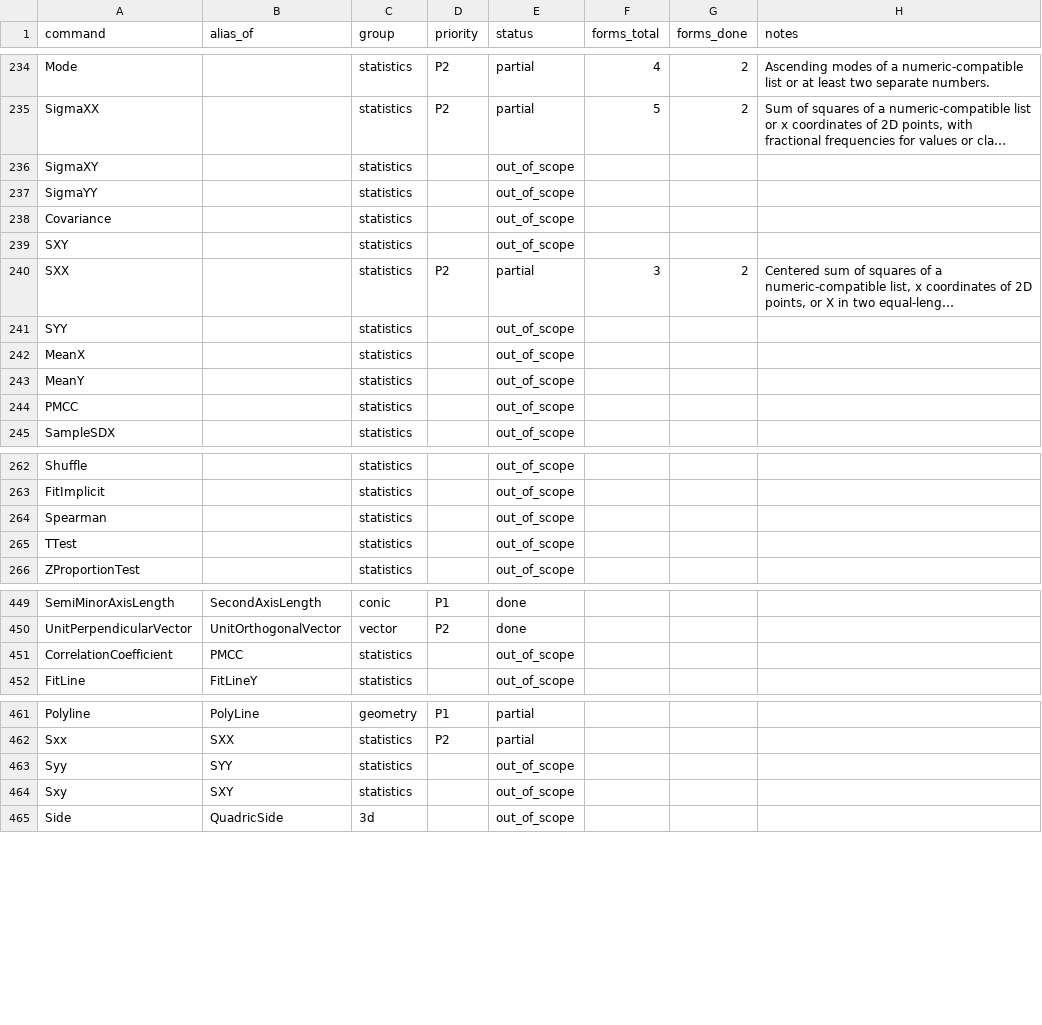
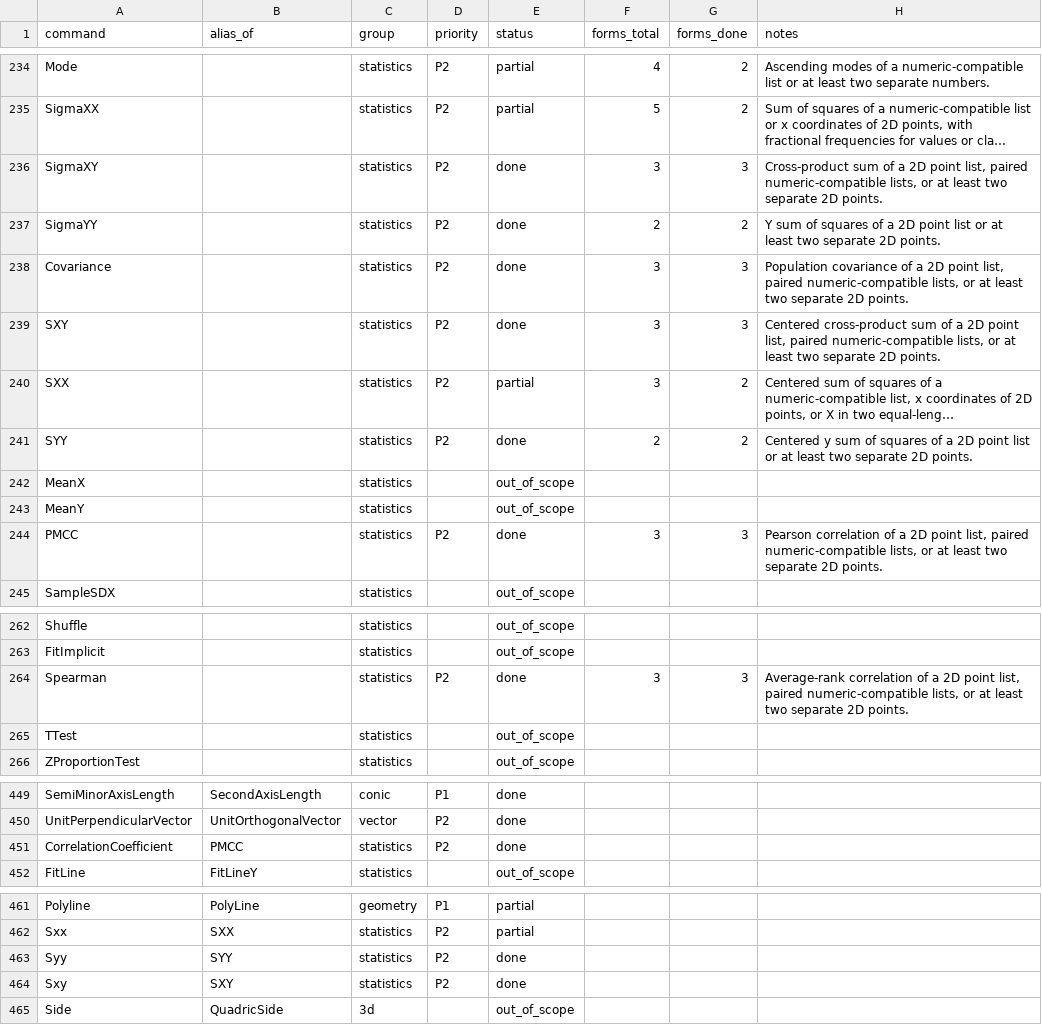
Before and after one commit to jash90/geokernel, a CSV file: docs/command-matrix.csv, drawn as a sheet; only a part is shown, gaps mark what is left out; long unchanged cells end in …; the diff names each change by its address in the sheet, - before the commit and + after, or states it on an @@ line.

Commit message:
Implement paired statistics for lists and points (#132)
* feat: implement paired statistics

* Preserve geometric samples and point selection in paired statistics

* Preserve Element coordinate kind at creation

* Match nested Element coordinate selection and probe budgets

* Preserve point templates in mixed literal rows

* Track nested Element row origin and numeric templates

* Preserve Element templates across copied rows

* Preserve nested copies and combinatoric Element templates

* Keep dependencies of command-produced list items

* Record nested Element rounding and document paired replay

```diff
--- a/docs/command-matrix.csv
+++ b/docs/command-matrix.csv
-D236:D239 (priority): (empty)
+D236:D239 (priority): P2
-E236:E239 (status): out_of_scope
+E236:E239 (status): done
-F236 (forms_total): (empty)
+F236 (forms_total): 3
-G236 (forms_done): (empty)
+G236 (forms_done): 3
-H236 (notes): (empty)
+H236 (notes): Cross-product sum of a 2D point list, paired numeric-compatible lists, or at least two separate 2D points.
-F237 (forms_total): (empty)
+F237 (forms_total): 2
-G237 (forms_done): (empty)
+G237 (forms_done): 2
-H237 (notes): (empty)
+H237 (notes): Y sum of squares of a 2D point list or at least two separate 2D points.
-F238:F239 (forms_total): (empty)
+F238:F239 (forms_total): 3
-G238:G239 (forms_done): (empty)
+G238:G239 (forms_done): 3
-H238 (notes): (empty)
+H238 (notes): Population covariance of a 2D point list, paired numeric-compatible lists, or at least two separate 2D points.
-H239 (notes): (empty)
+H239 (notes): Centered cross-product sum of a 2D point list, paired numeric-compatible lists, or at least two separate 2D points.
-D241 (priority): (empty)
+D241 (priority): P2
-E241 (status): out_of_scope
+E241 (status): done
-F241 (forms_total): (empty)
+F241 (forms_total): 2
-G241 (forms_done): (empty)
+G241 (forms_done): 2
-H241 (notes): (empty)
+H241 (notes): Centered y sum of squares of a 2D point list or at least two separate 2D points.
-D244 (priority): (empty)
+D244 (priority): P2
-E244 (status): out_of_scope
+E244 (status): done
-F244 (forms_total): (empty)
+F244 (forms_total): 3
-G244 (forms_done): (empty)
+G244 (forms_done): 3
-H244 (notes): (empty)
+H244 (notes): Pearson correlation of a 2D point list, paired numeric-compatible lists, or at least two separate 2D points.
-D264 (priority): (empty)
+D264 (priority): P2
-E264 (status): out_of_scope
+E264 (status): done
-F264 (forms_total): (empty)
+F264 (forms_total): 3
-G264 (forms_done): (empty)
+G264 (forms_done): 3
-H264 (notes): (empty)
+H264 (notes): Average-rank correlation of a 2D point list, paired numeric-compatible lists, or at least two separate 2D points.
-D451 (priority): (empty)
+D451 (priority): P2
-E451 (status): out_of_scope
+E451 (status): done
-D463:D464 (priority): (empty)
+D463:D464 (priority): P2
-E463:E464 (status): out_of_scope
+E463:E464 (status): done
```
Also changed, not shown: tools/command-matrix/forms.csv, 47 other files.
